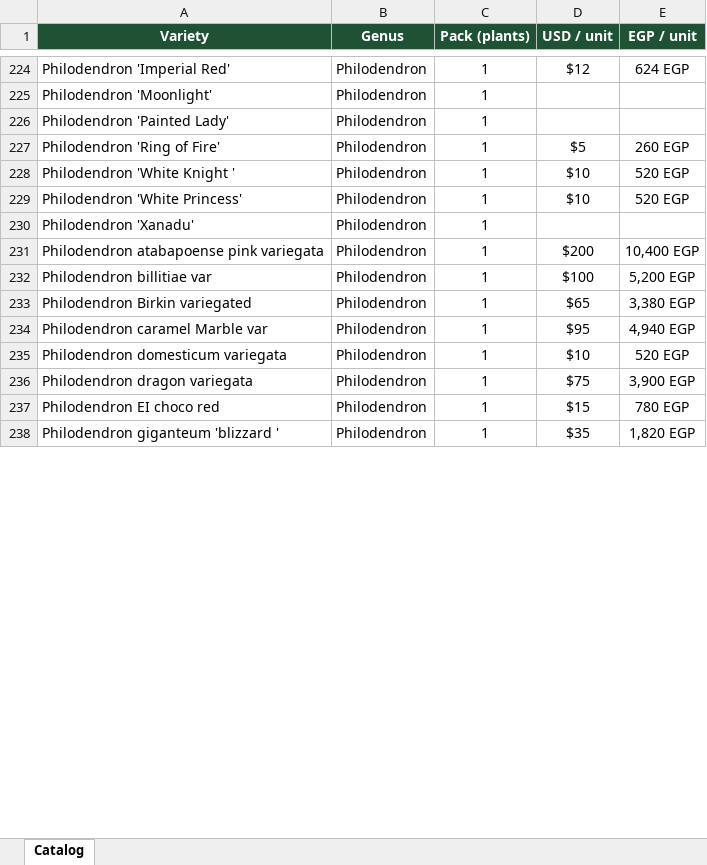
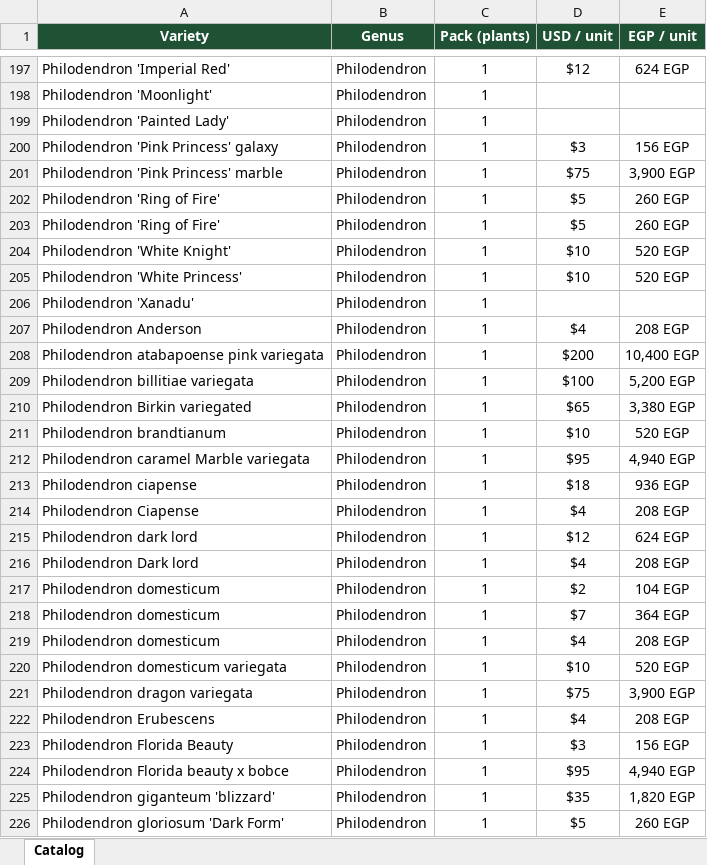
Before and after one commit to elmansoory/Nabta, an Excel workbook: catalog/Plant_Catalog_2026.xlsx, sheet Catalog, drawn as a sheet; only a part is shown, gaps mark what is left out; values as stored, in another font and other column widths than the file's, no borders; addresses are those after the commit; the diff covers the shown part only; the diff names each change by its address in the sheet, - before the commit and + after, or states it on an @@ line.

Commit message:
Improve plant naming: expand abbreviated genera, fix typos, standardize cultivar formatting; rebuild catalog

```diff
--- a/catalog/Plant_Catalog_2026.xlsx (sheet Catalog)
+++ b/catalog/Plant_Catalog_2026.xlsx (sheet Catalog)
+row 200: Philodendron 'Pink Princess' galaxy | Philodendron | 1 | $3 | 156 EGP
+row 201: Philodendron 'Pink Princess' marble | Philodendron | 1 | $75 | 3,900 EGP
+row 203: Philodendron 'Ring of Fire' | Philodendron | 1 | $5 | 260 EGP
-A204 (Variety): Philodendron 'White Knight '
+A204 (Variety): Philodendron 'White Knight'
+row 207: Philodendron Anderson | Philodendron | 1 | $4 | 208 EGP
-A209 (Variety): Philodendron billitiae var
+A209 (Variety): Philodendron billitiae variegata
+row 211: Philodendron brandtianum | Philodendron | 1 | $10 | 520 EGP
-A212 (Variety): Philodendron caramel Marble var
+A212 (Variety): Philodendron caramel Marble variegata
+row 213: Philodendron ciapense | Philodendron | 1 | $18 | 936 EGP
+row 214: Philodendron Ciapense | Philodendron | 1 | $4 | 208 EGP
+row 215: Philodendron dark lord | Philodendron | 1 | $12 | 624 EGP
+row 216: Philodendron Dark lord | Philodendron | 1 | $4 | 208 EGP
+row 217: Philodendron domesticum | Philodendron | 1 | $2 | 104 EGP
+row 218: Philodendron domesticum | Philodendron | 1 | $7 | 364 EGP
+row 219: Philodendron domesticum | Philodendron | 1 | $4 | 208 EGP
-A222 (Variety): Philodendron EI choco red
+A222 (Variety): Philodendron Erubescens
-D222 (USD / unit): $15
+D222 (USD / unit): $4
-E222 (EGP / unit): 780 EGP
+E222 (EGP / unit): 208 EGP
+row 223: Philodendron Florida Beauty | Philodendron | 1 | $3 | 156 EGP
+row 224: Philodendron Florida beauty x bobce | Philodendron | 1 | $95 | 4,940 EGP
-A225 (Variety): Philodendron giganteum 'blizzard '
+A225 (Variety): Philodendron giganteum 'blizzard'
+row 226: Philodendron gloriosum 'Dark Form' | Philodendron | 1 | $5 | 260 EGP
```
Also changed, not shown: 50 added rows, 65 removed rows and 64 edited cells elsewhere in this sheet, 6 other files.
